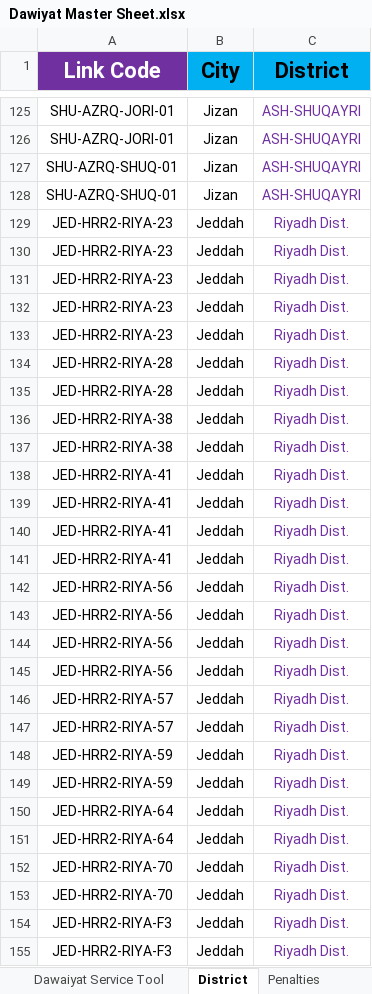
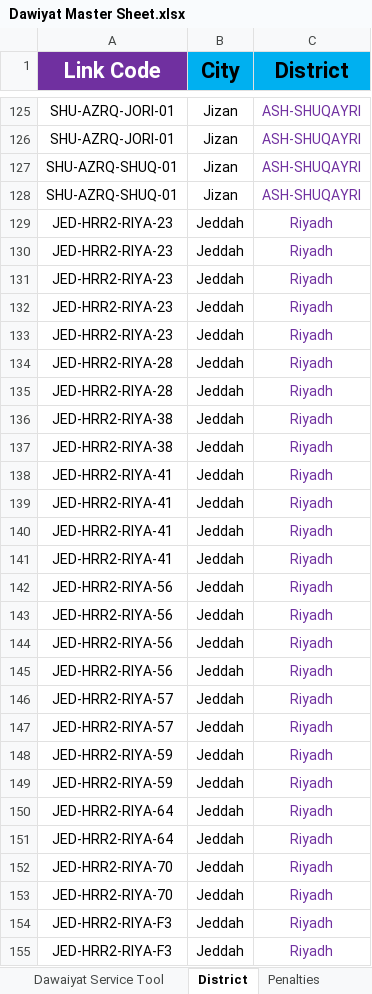
Before and after one commit to ahmedfekry-hub/Dawiyat-Dashboard, an Excel workbook: Dawiyat Master Sheet.xlsx, sheet District, drawn as a sheet; only a part is shown, gaps mark what is left out; values as stored, in another font and other column widths than the file's, no borders; the diff covers the shown part only; the diff names each change by its address in the sheet, - before the commit and + after, or states it on an @@ line.

```diff
--- a/Dawiyat Master Sheet.xlsx (sheet District)
+++ b/Dawiyat Master Sheet.xlsx (sheet District)
-C129:C155 (District): Riyadh Dist.
+C129:C155 (District): Riyadh
```
Also changed, not shown: 188 edited cells elsewhere in this sheet, sheet Penalties, other sheet tabs, formulas that keep their value, 2 other files.
